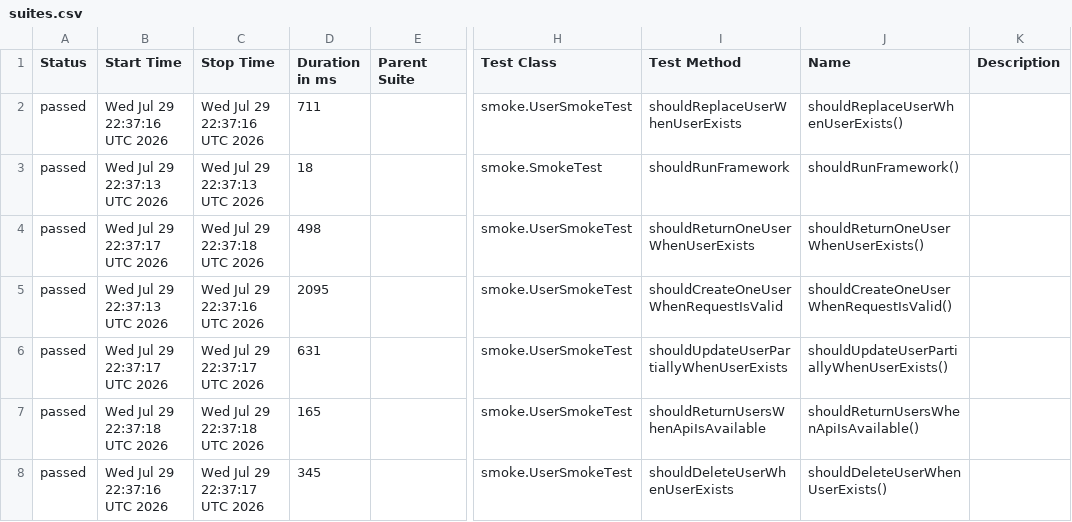
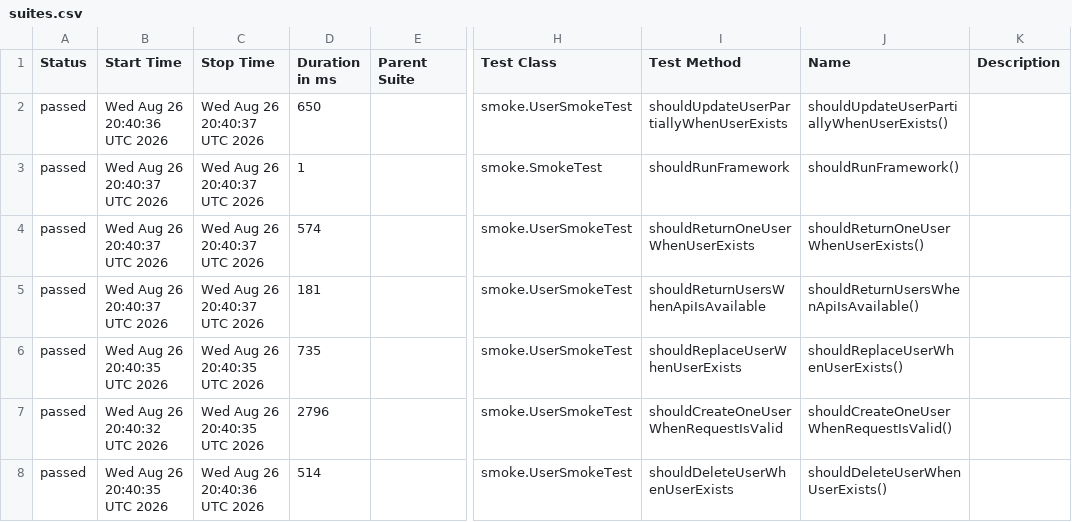
Before and after one commit to vegaweb-dev/rest-assured-api-automation-framework, a CSV file: data/suites.csv, drawn as a sheet; only a part is shown, gaps mark what is left out; the diff names each change by its address in the sheet, - before the commit and + after, or states it on an @@ line.

```diff
--- a/data/suites.csv
+++ b/data/suites.csv
-B2 (Start Time): Wed Jul 29 22:37:16 UTC 2026
+B2 (Start Time): Wed Aug 26 20:40:36 UTC 2026
-C2 (Stop Time): Wed Jul 29 22:37:16 UTC 2026
+C2 (Stop Time): Wed Aug 26 20:40:37 UTC 2026
-D2 (Duration in ms): 711
+D2 (Duration in ms): 650
-I2 (Test Method): shouldReplaceUserWhenUserExists
+I2 (Test Method): shouldUpdateUserPartiallyWhenUserExists
-J2 (Name): shouldReplaceUserWhenUserExists()
+J2 (Name): shouldUpdateUserPartiallyWhenUserExists()
-B3 (Start Time): Wed Jul 29 22:37:13 UTC 2026
+B3 (Start Time): Wed Aug 26 20:40:37 UTC 2026
-C3 (Stop Time): Wed Jul 29 22:37:13 UTC 2026
+C3 (Stop Time): Wed Aug 26 20:40:37 UTC 2026
-D3 (Duration in ms): 18
+D3 (Duration in ms): 1
-B4 (Start Time): Wed Jul 29 22:37:17 UTC 2026
+B4 (Start Time): Wed Aug 26 20:40:37 UTC 2026
-C4 (Stop Time): Wed Jul 29 22:37:18 UTC 2026
+C4 (Stop Time): Wed Aug 26 20:40:37 UTC 2026
-D4 (Duration in ms): 498
+D4 (Duration in ms): 574
-B5 (Start Time): Wed Jul 29 22:37:13 UTC 2026
+B5 (Start Time): Wed Aug 26 20:40:37 UTC 2026
-C5 (Stop Time): Wed Jul 29 22:37:16 UTC 2026
+C5 (Stop Time): Wed Aug 26 20:40:37 UTC 2026
-D5 (Duration in ms): 2095
+D5 (Duration in ms): 181
-I5 (Test Method): shouldCreateOneUserWhenRequestIsValid
+I5 (Test Method): shouldReturnUsersWhenApiIsAvailable
-J5 (Name): shouldCreateOneUserWhenRequestIsValid()
+J5 (Name): shouldReturnUsersWhenApiIsAvailable()
-B6 (Start Time): Wed Jul 29 22:37:17 UTC 2026
+B6 (Start Time): Wed Aug 26 20:40:35 UTC 2026
-C6 (Stop Time): Wed Jul 29 22:37:17 UTC 2026
+C6 (Stop Time): Wed Aug 26 20:40:35 UTC 2026
-D6 (Duration in ms): 631
+D6 (Duration in ms): 735
-I6 (Test Method): shouldUpdateUserPartiallyWhenUserExists
+I6 (Test Method): shouldReplaceUserWhenUserExists
-J6 (Name): shouldUpdateUserPartiallyWhenUserExists()
+J6 (Name): shouldReplaceUserWhenUserExists()
-B7 (Start Time): Wed Jul 29 22:37:18 UTC 2026
+B7 (Start Time): Wed Aug 26 20:40:32 UTC 2026
-C7 (Stop Time): Wed Jul 29 22:37:18 UTC 2026
+C7 (Stop Time): Wed Aug 26 20:40:35 UTC 2026
-D7 (Duration in ms): 165
+D7 (Duration in ms): 2796
-I7 (Test Method): shouldReturnUsersWhenApiIsAvailable
+I7 (Test Method): shouldCreateOneUserWhenRequestIsValid
-J7 (Name): shouldReturnUsersWhenApiIsAvailable()
+J7 (Name): shouldCreateOneUserWhenRequestIsValid()
-B8 (Start Time): Wed Jul 29 22:37:16 UTC 2026
+B8 (Start Time): Wed Aug 26 20:40:35 UTC 2026
-C8 (Stop Time): Wed Jul 29 22:37:17 UTC 2026
+C8 (Stop Time): Wed Aug 26 20:40:36 UTC 2026
-D8 (Duration in ms): 345
+D8 (Duration in ms): 514
```
Also changed, not shown: 34 other files.
